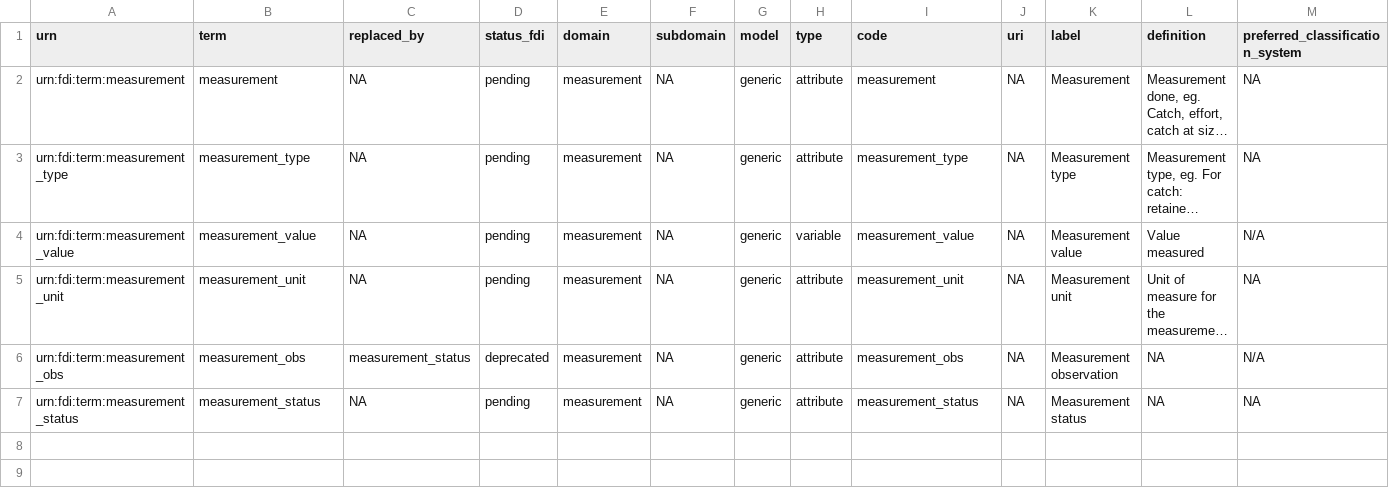
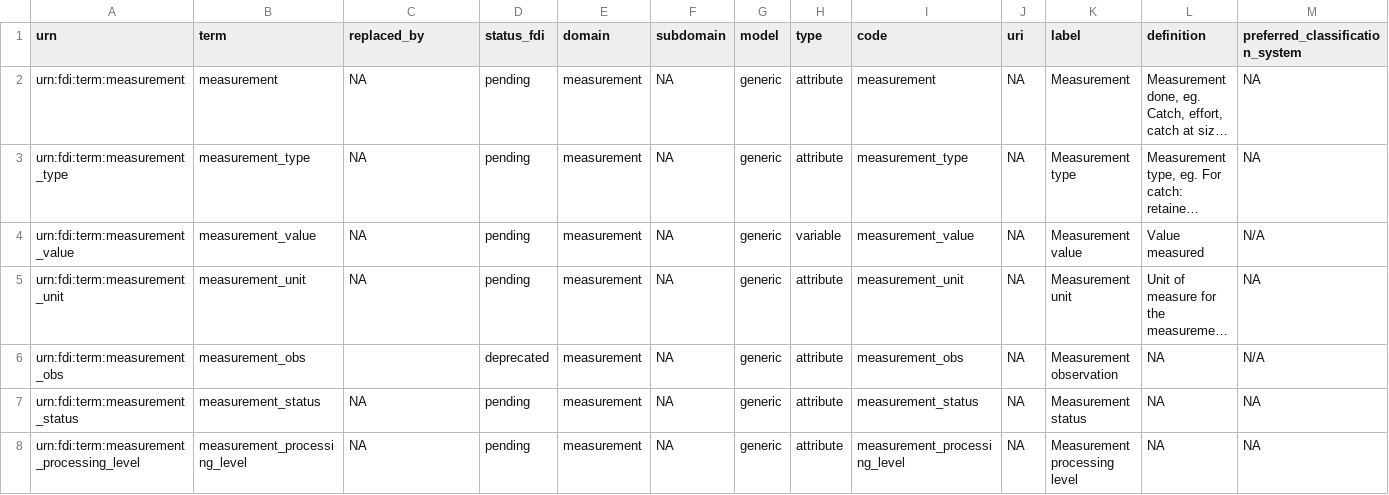
Before and after one commit to fdiwg/fdi-terms, a CSV file: fdi_generic_measurement_terms.csv, drawn as a sheet; only a part is shown; long unchanged cells end in …; rows hold the shown columns only; the diff names each change by its address in the sheet, - before the commit and + after, or states it on an @@ line.

```diff
--- a/fdi_generic_measurement_terms.csv
+++ b/fdi_generic_measurement_terms.csv
-C6 (replaced_by): measurement_status
+C6 (replaced_by): (empty)
+row 8: urn:fdi:term:measurement_processing_level | measurement_processing_level | NA | pending | measurement | NA | generic | attribute | measurement_processing_level | NA | Measurement processing level | NA | NA
```
Also changed, not shown: fditerms.csv.
